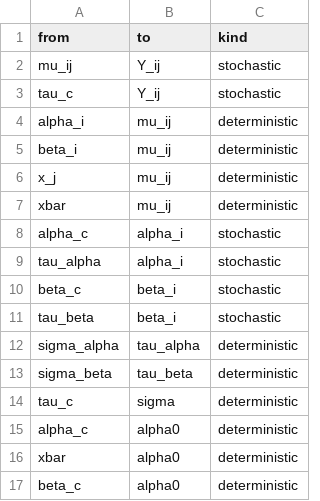
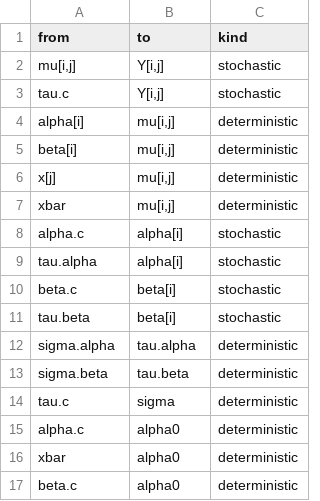
Before and after one commit to nyucel1234/DAGnabit-Documentation, a CSV file: inst/extdata/examples/rats/edges.csv, drawn as a sheet; the diff names each change by its address in the sheet, - before the commit and + after, or states it on an @@ line.

```diff
--- a/inst/extdata/examples/rats/edges.csv
+++ b/inst/extdata/examples/rats/edges.csv
-A2 (from): mu_ij
+A2 (from): mu[i,j]
-B2:B3 (to): Y_ij
+B2:B3 (to): Y[i,j]
-A3 (from): tau_c
+A3 (from): tau.c
-A4 (from): alpha_i
+A4 (from): alpha[i]
-B4:B7 (to): mu_ij
+B4:B7 (to): mu[i,j]
-A5 (from): beta_i
+A5 (from): beta[i]
-A6 (from): x_j
+A6 (from): x[j]
-A8 (from): alpha_c
+A8 (from): alpha.c
-B8:B9 (to): alpha_i
+B8:B9 (to): alpha[i]
-A9 (from): tau_alpha
+A9 (from): tau.alpha
-A10 (from): beta_c
+A10 (from): beta.c
-B10:B11 (to): beta_i
+B10:B11 (to): beta[i]
-A11 (from): tau_beta
+A11 (from): tau.beta
-A12 (from): sigma_alpha
+A12 (from): sigma.alpha
-B12 (to): tau_alpha
+B12 (to): tau.alpha
-A13 (from): sigma_beta
+A13 (from): sigma.beta
-B13 (to): tau_beta
+B13 (to): tau.beta
-A14 (from): tau_c
+A14 (from): tau.c
-A15 (from): alpha_c
+A15 (from): alpha.c
-A17 (from): beta_c
+A17 (from): beta.c
```
Also changed, not shown: inst/extdata/examples/rats/nodes.csv.
